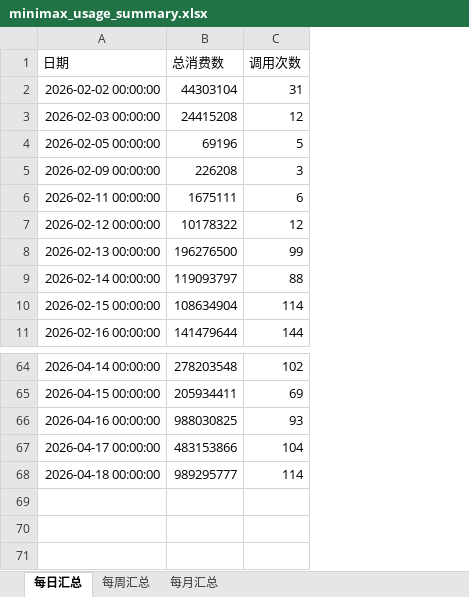
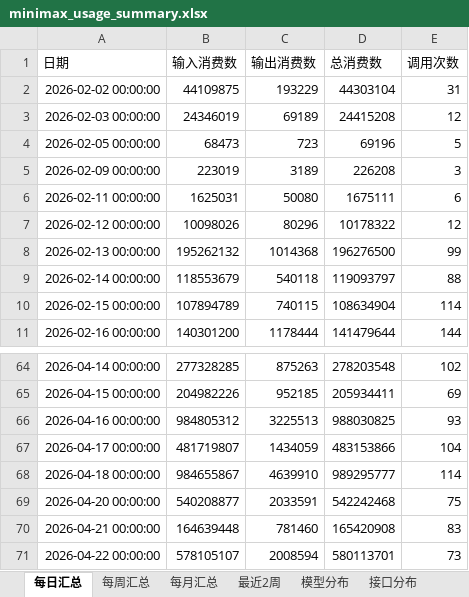
Before and after one commit to yinglichina8848/sqlrustgo-public, an Excel workbook: scripts/usage/minimax_usage_summary.xlsx, sheet 每日汇总, drawn as a sheet; only a part is shown, gaps mark what is left out; values as stored, in another font and other column widths than the file's, no borders; the diff names each change by its address in the sheet, - before the commit and + after, or states it on an @@ line.

```diff
--- a/scripts/usage/minimax_usage_summary.xlsx (sheet 每日汇总)
+++ b/scripts/usage/minimax_usage_summary.xlsx (sheet 每日汇总)
+sheet tab: 最近2周
+sheet tab: 模型分布
+sheet tab: 接口分布
+column B (输入消费数), rows 2-11: 44109875 | 24346019 | 68473 | 223019 | 1625031 | 10098026 | 195262132 | 118553679 | 107894789 | 140301200; rows 64-68: 277328285 | 204982226 | 984805312 | 481719807 | 984655867
+column C (输出消费数), rows 2-11: 193229 | 69189 | 723 | 3189 | 50080 | 80296 | 1014368 | 540118 | 740115 | 1178444; rows 64-68: 875263 | 952185 | 3225513 | 1434059 | 4639910
+row 69: 2026-04-20 00:00:00 | 540208877 | 2033591 | 542242468 | 75
+row 70: 2026-04-21 00:00:00 | 164639448 | 781460 | 165420908 | 83
+row 71: 2026-04-22 00:00:00 | 578105107 | 2008594 | 580113701 | 73
```
Also changed, not shown: sheet 每周汇总, sheet 每月汇总, 8 other files.
